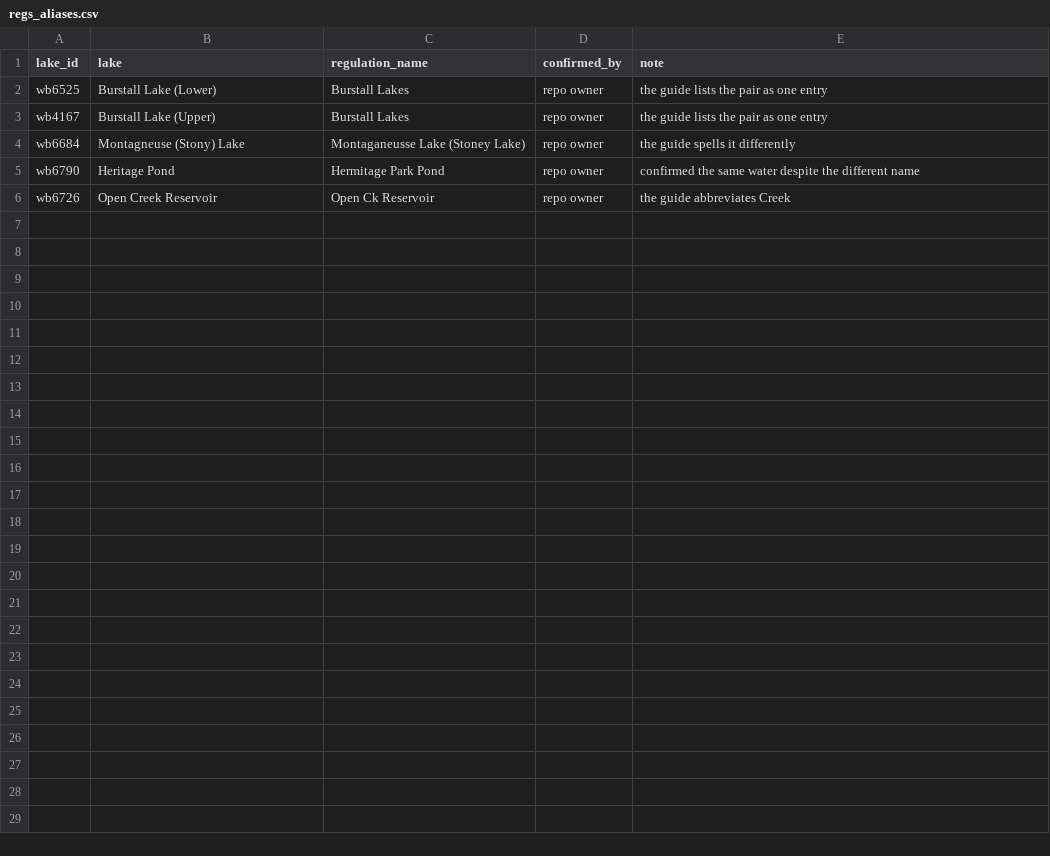
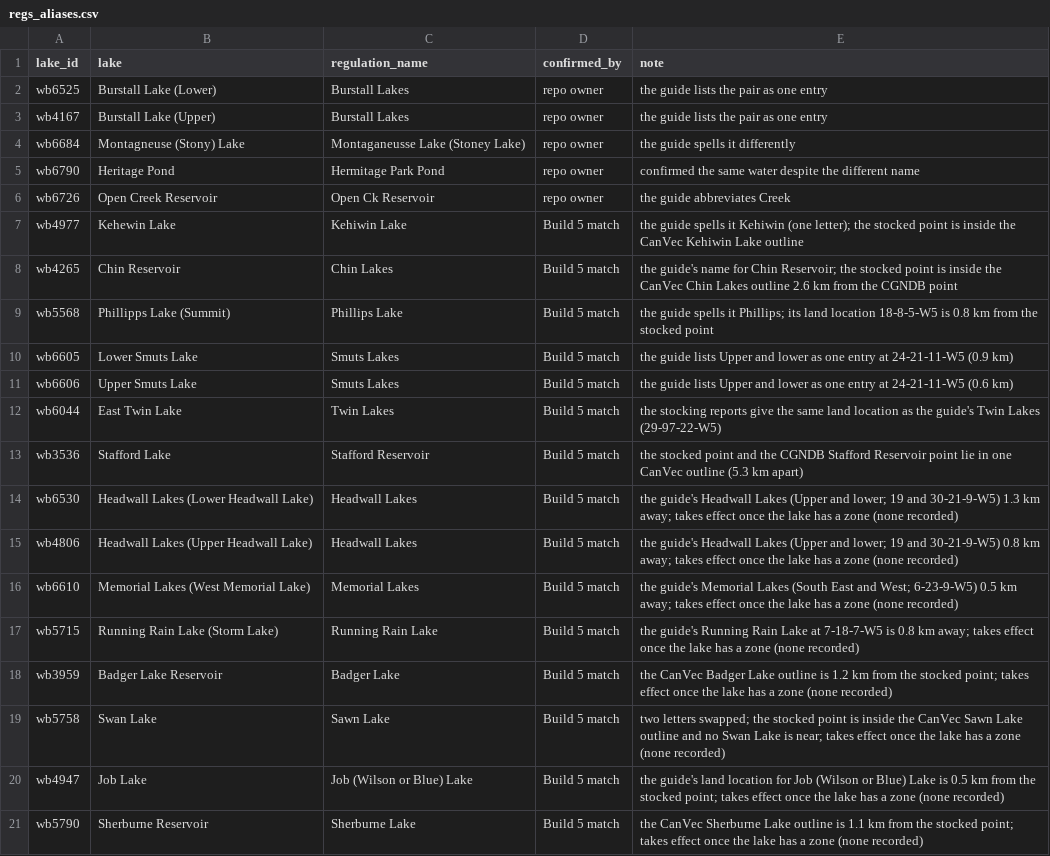
Before and after one commit to lxyzh1019-cyber/HZ_Trout_Map, a CSV file: data/regs_aliases.csv, drawn as a sheet.

```diff
--- a/data/regs_aliases.csv
+++ b/data/regs_aliases.csv
@@ -6 +6,16 @@ wb6790,Heritage Pond,Hermitage Park Pond,repo owner,confirmed the same water des
 wb6726,Open Creek Reservoir,Open Ck Reservoir,repo owner,the guide abbreviates Creek
+wb4977,Kehewin Lake,Kehiwin Lake,Build 5 match,the guide spells it Kehiwin (one letter); the stocked point is inside the CanVec Kehiwin Lake outline
+wb4265,Chin Reservoir,Chin Lakes,Build 5 match,the guide's name for Chin Reservoir; the stocked point is inside the CanVec Chin Lakes outline 2.6 km from the CGNDB point
+wb5568,Phillipps Lake (Summit),Phillips Lake,Build 5 match,the guide spells it Phillips; its land location 18-8-5-W5 is 0.8 km from the stocked point
+wb6605,Lower Smuts Lake,Smuts Lakes,Build 5 match,the guide lists Upper and lower as one entry at 24-21-11-W5 (0.9 km)
+wb6606,Upper Smuts Lake,Smuts Lakes,Build 5 match,the guide lists Upper and lower as one entry at 24-21-11-W5 (0.6 km)
+wb6044,East Twin Lake,Twin Lakes,Build 5 match,the stocking reports give the same land location as the guide's Twin Lakes (29-97-22-W5)
+wb3536,Stafford Lake,Stafford Reservoir,Build 5 match,the stocked point and the CGNDB Stafford Reservoir point lie in one CanVec outline (5.3 km apart)
+wb6530,Headwall Lakes (Lower Headwall Lake),Headwall Lakes,Build 5 match,the guide's Headwall Lakes (Upper and lower; 19 and 30-21-9-W5) 1.3 km away; takes effect once the lake has a zone (none recorded)
+wb4806,Headwall Lakes (Upper Headwall Lake),Headwall Lakes,Build 5 match,the guide's Headwall Lakes (Upper and lower; 19 and 30-21-9-W5) 0.8 km away; takes effect once the lake has a zone (none recorded)
+wb6610,Memorial Lakes (West Memorial Lake),Memorial Lakes,Build 5 match,the guide's Memorial Lakes (South East and West; 6-23-9-W5) 0.5 km away; takes effect once the lake has a zone (none recorded)
+wb5715,Running Rain Lake (Storm Lake),Running Rain Lake,Build 5 match,the guide's Running Rain Lake at 7-18-7-W5 is 0.8 km away; takes effect once the lake has a zone (none recorded)
+wb3959,Badger Lake Reservoir,Badger Lake,Build 5 match,the CanVec Badger Lake outline is 1.2 km from the stocked point; takes effect once the lake has a zone (none recorded)
+wb5758,Swan Lake,Sawn Lake,Build 5 match,two letters swapped; the stocked point is inside the CanVec Sawn Lake outline and no Swan Lake is near; takes effect once the lake has a zone (none recorded)
+wb4947,Job Lake,Job (Wilson or Blue) Lake,Build 5 match,the guide's land location for Job (Wilson or Blue) Lake is 0.5 km from the stocked point; takes effect once the lake has a zone (none recorded)
+wb5790,Sherburne Reservoir,Sherburne Lake,Build 5 match,the CanVec Sherburne Lake outline is 1.1 km from the stocked point; takes effect once the lake has a zone (none recorded)
```
Also changed, not shown: data/regs_review.csv, data/waters_review.csv, 29 other files.
